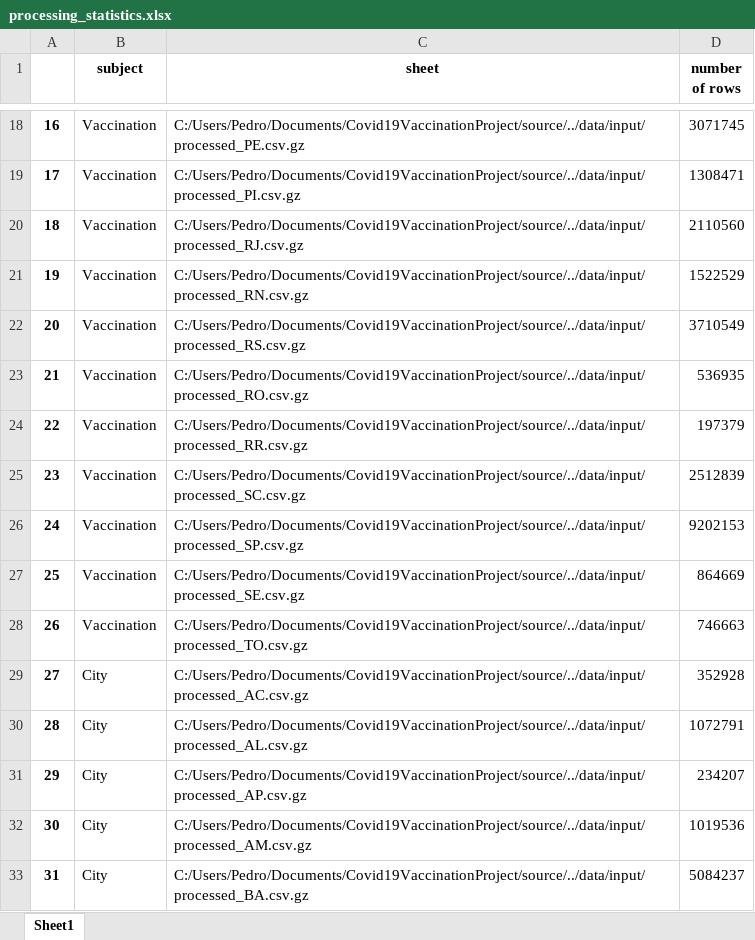
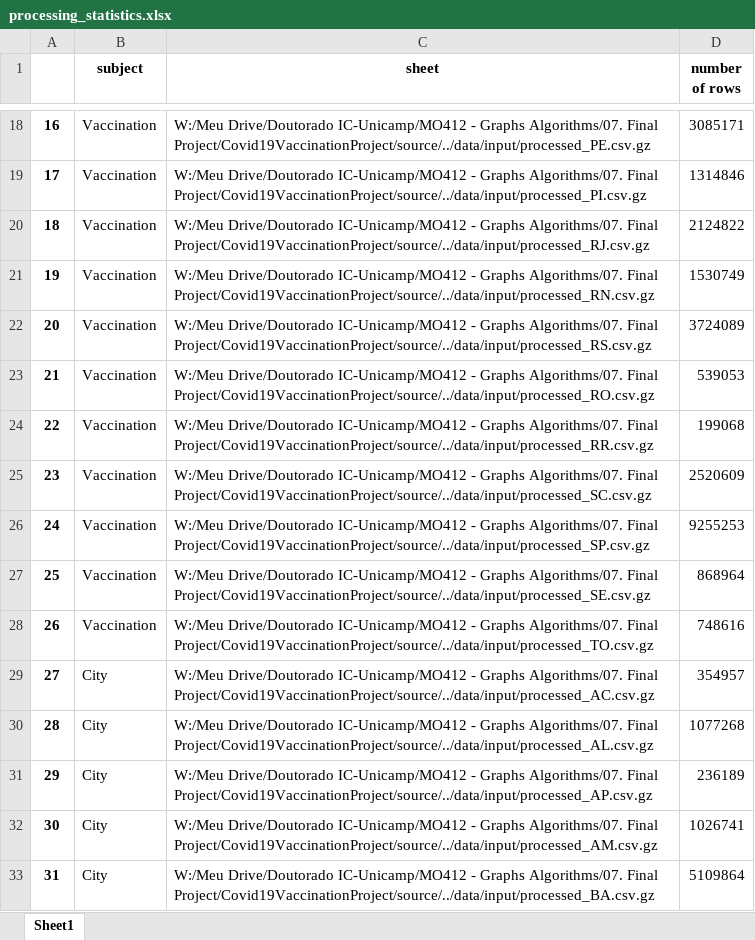
Before and after one commit to PedrooHR/Covid19VaccinationProject, an Excel workbook: data/output/processing_statistics.xlsx, sheet Sheet1, drawn as a sheet; only a part is shown, gaps mark what is left out; values as stored, in another font and other column widths than the file's, no borders; the diff covers the shown part only; the diff names each change by its address in the sheet, - before the commit and + after, or states it on an @@ line.

Commit message:
Implementing improvement of vaccination proximity

```diff
--- a/data/output/processing_statistics.xlsx (sheet Sheet1)
+++ b/data/output/processing_statistics.xlsx (sheet Sheet1)
-C18 (sheet): C:/Users/Pedro/Documents/Covid19VaccinationProject/source/../data/input/processed_PE.csv.gz
+C18 (sheet): W:/Meu Drive/Doutorado IC-Unicamp/MO412 - Graphs Algorithms/07. Final Project/Covid19VaccinationProject/source/../data/input/processed_PE.csv.gz
-D18 (number of rows): 3071745
+D18 (number of rows): 3085171
-C19 (sheet): C:/Users/Pedro/Documents/Covid19VaccinationProject/source/../data/input/processed_PI.csv.gz
+C19 (sheet): W:/Meu Drive/Doutorado IC-Unicamp/MO412 - Graphs Algorithms/07. Final Project/Covid19VaccinationProject/source/../data/input/processed_PI.csv.gz
-D19 (number of rows): 1308471
+D19 (number of rows): 1314846
-C20 (sheet): C:/Users/Pedro/Documents/Covid19VaccinationProject/source/../data/input/processed_RJ.csv.gz
+C20 (sheet): W:/Meu Drive/Doutorado IC-Unicamp/MO412 - Graphs Algorithms/07. Final Project/Covid19VaccinationProject/source/../data/input/processed_RJ.csv.gz
-D20 (number of rows): 2110560
+D20 (number of rows): 2124822
-C21 (sheet): C:/Users/Pedro/Documents/Covid19VaccinationProject/source/../data/input/processed_RN.csv.gz
+C21 (sheet): W:/Meu Drive/Doutorado IC-Unicamp/MO412 - Graphs Algorithms/07. Final Project/Covid19VaccinationProject/source/../data/input/processed_RN.csv.gz
-D21 (number of rows): 1522529
+D21 (number of rows): 1530749
-C22 (sheet): C:/Users/Pedro/Documents/Covid19VaccinationProject/source/../data/input/processed_RS.csv.gz
+C22 (sheet): W:/Meu Drive/Doutorado IC-Unicamp/MO412 - Graphs Algorithms/07. Final Project/Covid19VaccinationProject/source/../data/input/processed_RS.csv.gz
-D22 (number of rows): 3710549
+D22 (number of rows): 3724089
-C23 (sheet): C:/Users/Pedro/Documents/Covid19VaccinationProject/source/../data/input/processed_RO.csv.gz
+C23 (sheet): W:/Meu Drive/Doutorado IC-Unicamp/MO412 - Graphs Algorithms/07. Final Project/Covid19VaccinationProject/source/../data/input/processed_RO.csv.gz
-D23 (number of rows): 536935
+D23 (number of rows): 539053
-C24 (sheet): C:/Users/Pedro/Documents/Covid19VaccinationProject/source/../data/input/processed_RR.csv.gz
+C24 (sheet): W:/Meu Drive/Doutorado IC-Unicamp/MO412 - Graphs Algorithms/07. Final Project/Covid19VaccinationProject/source/../data/input/processed_RR.csv.gz
-D24 (number of rows): 197379
+D24 (number of rows): 199068
-C25 (sheet): C:/Users/Pedro/Documents/Covid19VaccinationProject/source/../data/input/processed_SC.csv.gz
+C25 (sheet): W:/Meu Drive/Doutorado IC-Unicamp/MO412 - Graphs Algorithms/07. Final Project/Covid19VaccinationProject/source/../data/input/processed_SC.csv.gz
-D25 (number of rows): 2512839
+D25 (number of rows): 2520609
-C26 (sheet): C:/Users/Pedro/Documents/Covid19VaccinationProject/source/../data/input/processed_SP.csv.gz
+C26 (sheet): W:/Meu Drive/Doutorado IC-Unicamp/MO412 - Graphs Algorithms/07. Final Project/Covid19VaccinationProject/source/../data/input/processed_SP.csv.gz
-D26 (number of rows): 9202153
+D26 (number of rows): 9255253
-C27 (sheet): C:/Users/Pedro/Documents/Covid19VaccinationProject/source/../data/input/processed_SE.csv.gz
+C27 (sheet): W:/Meu Drive/Doutorado IC-Unicamp/MO412 - Graphs Algorithms/07. Final Project/Covid19VaccinationProject/source/../data/input/processed_SE.csv.gz
-D27 (number of rows): 864669
+D27 (number of rows): 868964
-C28 (sheet): C:/Users/Pedro/Documents/Covid19VaccinationProject/source/../data/input/processed_TO.csv.gz
+C28 (sheet): W:/Meu Drive/Doutorado IC-Unicamp/MO412 - Graphs Algorithms/07. Final Project/Covid19VaccinationProject/source/../data/input/processed_TO.csv.gz
-D28 (number of rows): 746663
+D28 (number of rows): 748616
-C29 (sheet): C:/Users/Pedro/Documents/Covid19VaccinationProject/source/../data/input/processed_AC.csv.gz
+C29 (sheet): W:/Meu Drive/Doutorado IC-Unicamp/MO412 - Graphs Algorithms/07. Final Project/Covid19VaccinationProject/source/../data/input/processed_AC.csv.gz
-D29 (number of rows): 352928
+D29 (number of rows): 354957
-C30 (sheet): C:/Users/Pedro/Documents/Covid19VaccinationProject/source/../data/input/processed_AL.csv.gz
+C30 (sheet): W:/Meu Drive/Doutorado IC-Unicamp/MO412 - Graphs Algorithms/07. Final Project/Covid19VaccinationProject/source/../data/input/processed_AL.csv.gz
-D30 (number of rows): 1072791
+D30 (number of rows): 1077268
-C31 (sheet): C:/Users/Pedro/Documents/Covid19VaccinationProject/source/../data/input/processed_AP.csv.gz
+C31 (sheet): W:/Meu Drive/Doutorado IC-Unicamp/MO412 - Graphs Algorithms/07. Final Project/Covid19VaccinationProject/source/../data/input/processed_AP.csv.gz
-D31 (number of rows): 234207
+D31 (number of rows): 236189
-C32 (sheet): C:/Users/Pedro/Documents/Covid19VaccinationProject/source/../data/input/processed_AM.csv.gz
+C32 (sheet): W:/Meu Drive/Doutorado IC-Unicamp/MO412 - Graphs Algorithms/07. Final Project/Covid19VaccinationProject/source/../data/input/processed_AM.csv.gz
-D32 (number of rows): 1019536
+D32 (number of rows): 1026741
-C33 (sheet): C:/Users/Pedro/Documents/Covid19VaccinationProject/source/../data/input/processed_BA.csv.gz
+C33 (sheet): W:/Meu Drive/Doutorado IC-Unicamp/MO412 - Graphs Algorithms/07. Final Project/Covid19VaccinationProject/source/../data/input/processed_BA.csv.gz
-D33 (number of rows): 5084237
+D33 (number of rows): 5109864
```
Also changed, not shown: 84 edited cells elsewhere in this sheet, data/output/city.xlsx, 3 other files.
